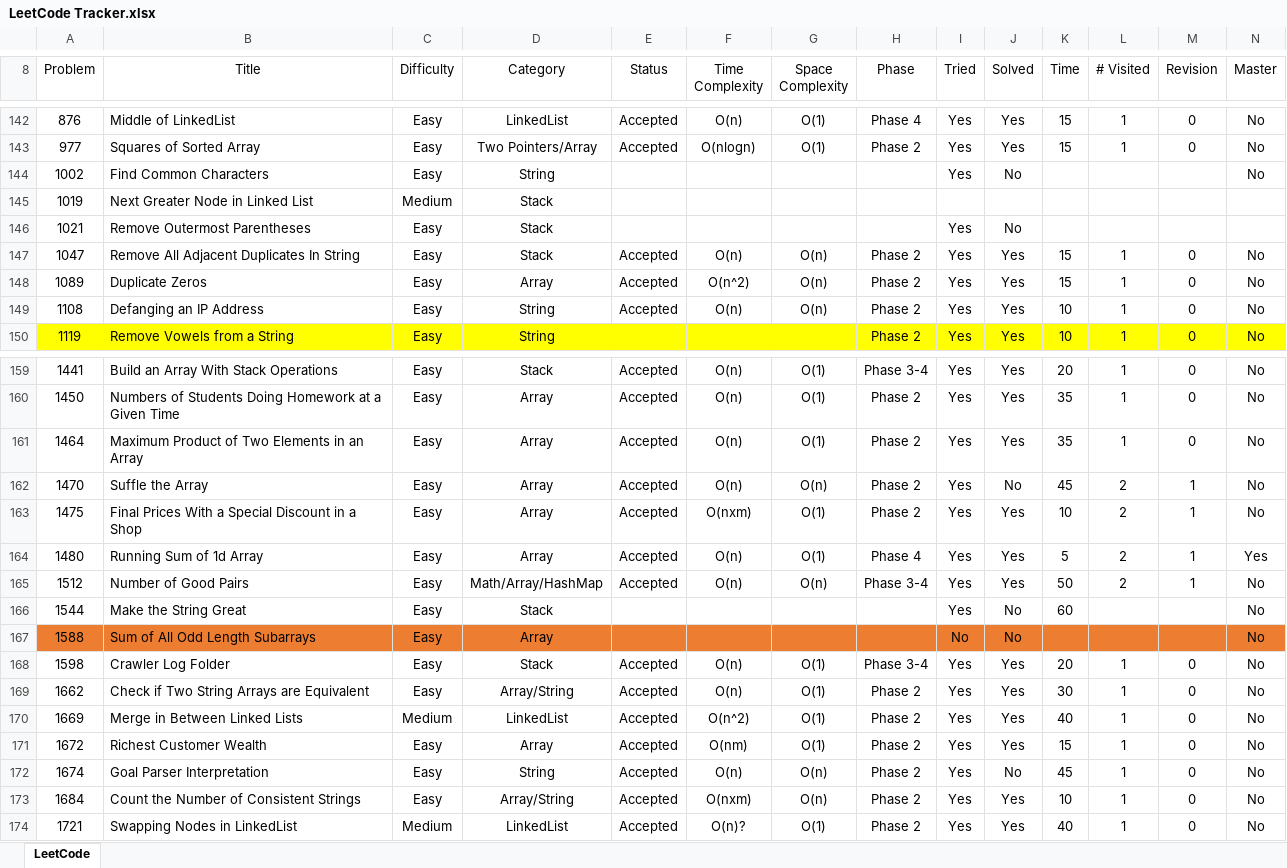
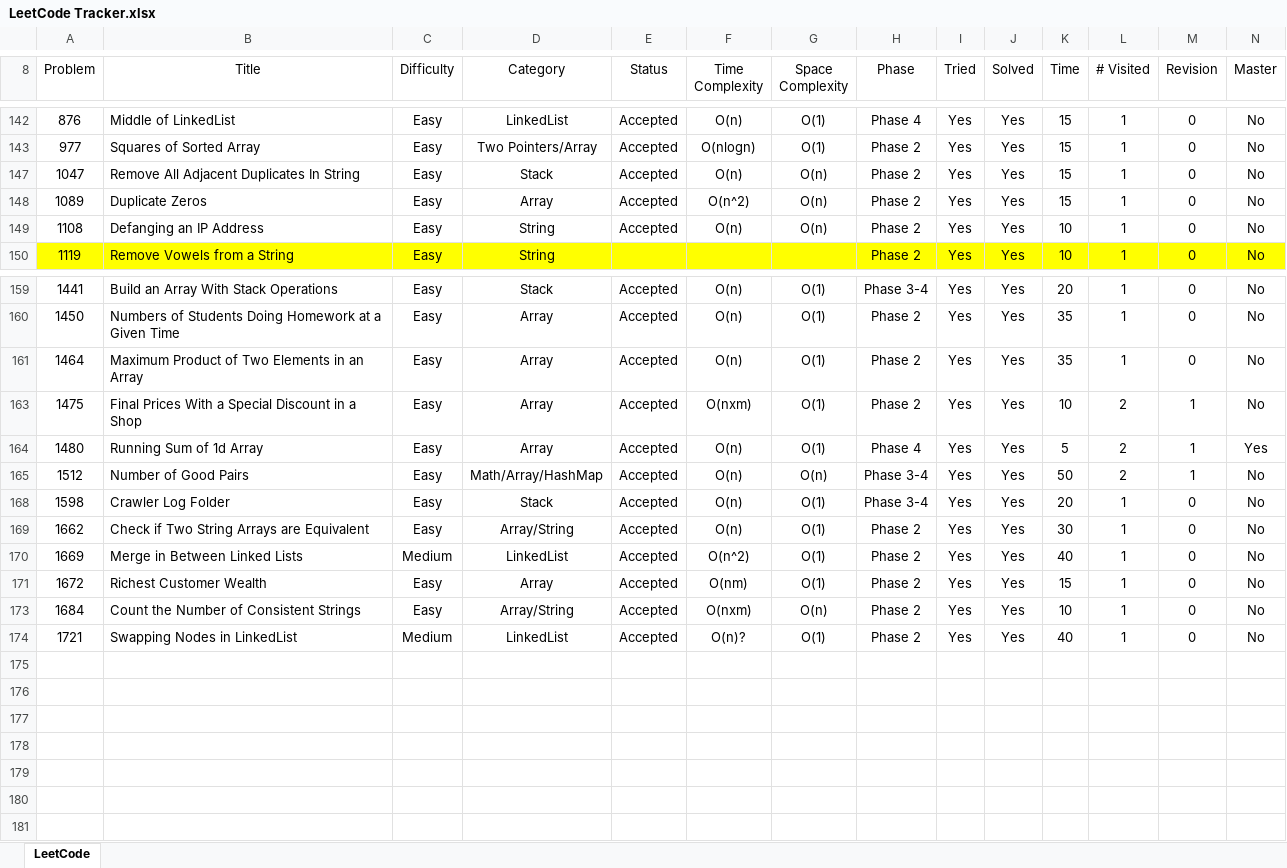
Before and after one commit to leontan4/LeetCode, an Excel workbook: LeetCode Tracker.xlsx, sheet LeetCode, drawn as a sheet; only a part is shown, gaps mark what is left out; values as stored, in another font and other column widths than the file's, no borders; conditional formats not drawn; rows hold the shown columns only; the diff covers the shown part only; the diff names each change by its address in the sheet, - before the commit and + after, or states it on an @@ line.

```diff
--- a/LeetCode Tracker.xlsx (sheet LeetCode)
+++ b/LeetCode Tracker.xlsx (sheet LeetCode)
@@ row 144 hidden: 1002 | Find Common Characters | Easy | String |  |  |  |  | Yes | No |  |  |  | No @@
@@ row 145 hidden: 1019 | Next Greater Node in Linked List | Medium | Stack @@
@@ row 146 hidden: 1021 | Remove Outermost Parentheses | Easy | Stack |  |  |  |  | Yes | No @@
@@ row 162 hidden: 1470 | Suffle the Array | Easy | Array | Accepted | O(n) | O(n) | Phase 2 | Yes | No | 45 | 2 | 1 | No @@
@@ row 166 hidden: 1544 | Make the String Great | Easy | Stack |  |  |  |  | Yes | No | 60 |  |  | No @@
@@ row 167 hidden: 1588 | Sum of All Odd Length Subarrays | Easy | Array |  |  |  |  | No | No |  |  |  | No @@
@@ row 172 hidden: 1674 | Goal Parser Interpretation | Easy | String | Accepted | O(n) | O(n) | Phase 2 | Yes | No | 45 | 1 | 0 | No @@
```
Also changed, not shown: 103 hidden or unhidden rows elsewhere in this sheet, hidden cells.
